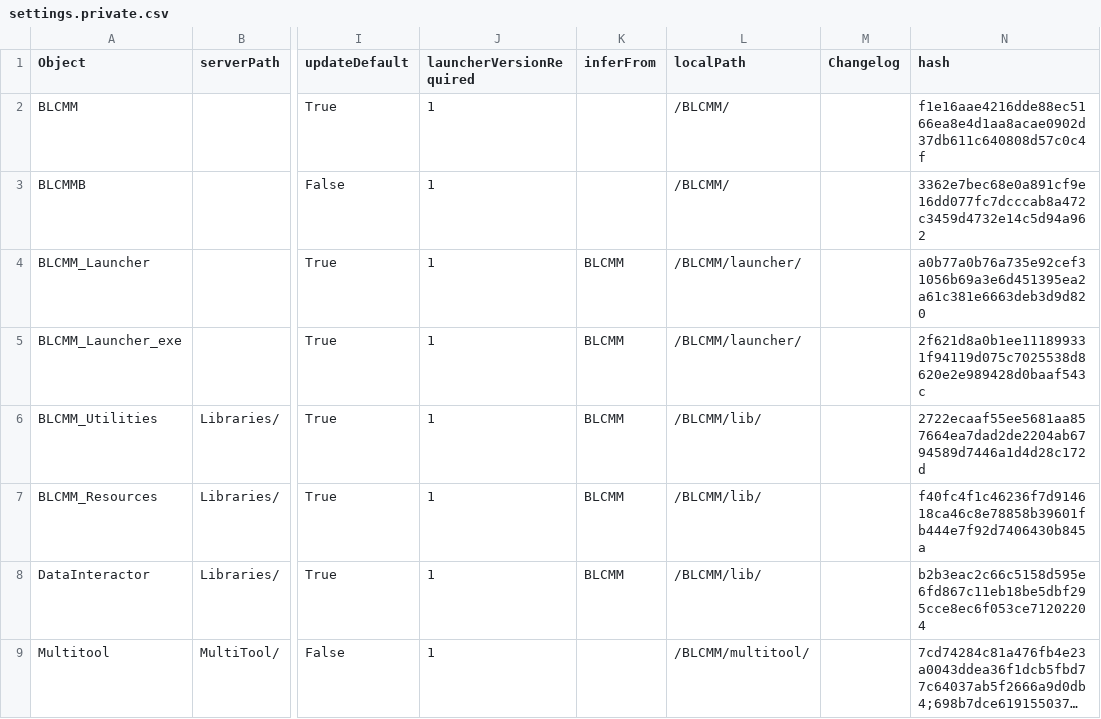
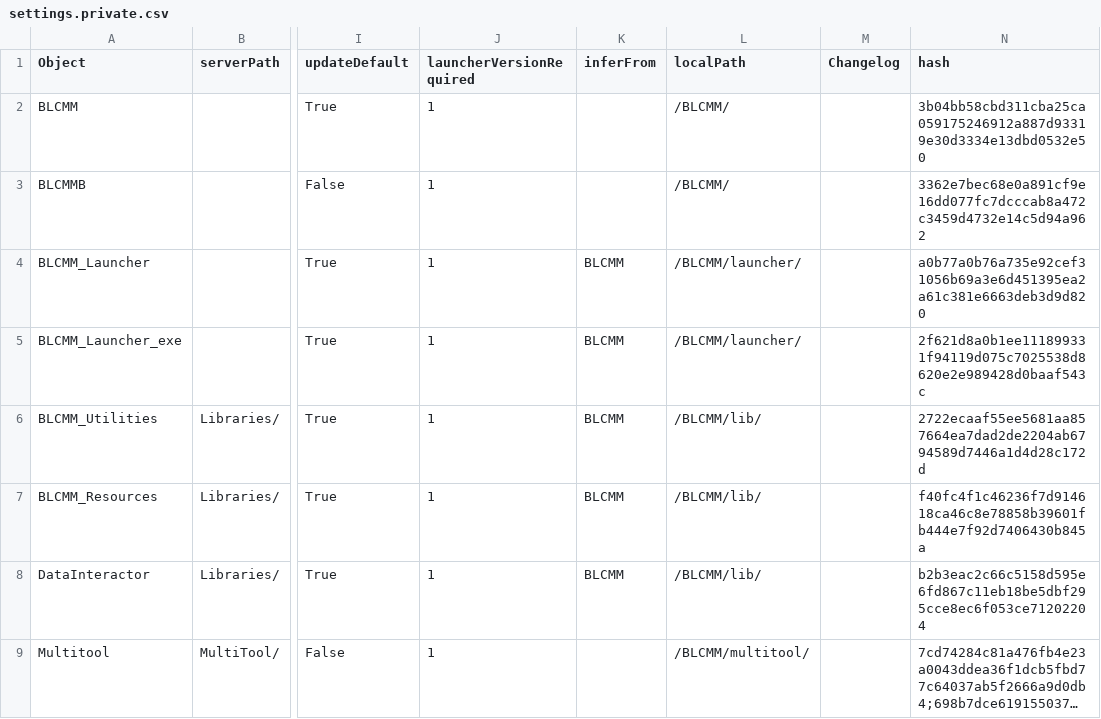
Before and after one commit to LightChaosman/BLCMods-Manager, a CSV file: Versions/settings.private.csv, drawn as a sheet; only a part is shown, gaps mark what is left out; long unchanged cells end in …; the diff names each change by its address in the sheet, - before the commit and + after, or states it on an @@ line.

```diff
--- a/Versions/settings.private.csv
+++ b/Versions/settings.private.csv
-N2 (hash): f1e16aae4216dde88ec5166ea8e4d1aa8acae0902d37db611c640808d57c0c4f
+N2 (hash): 3b04bb58cbd311cba25ca059175246912a887d93319e30d3334e13dbd0532e50
```
Also changed, not shown: 1 other file.
